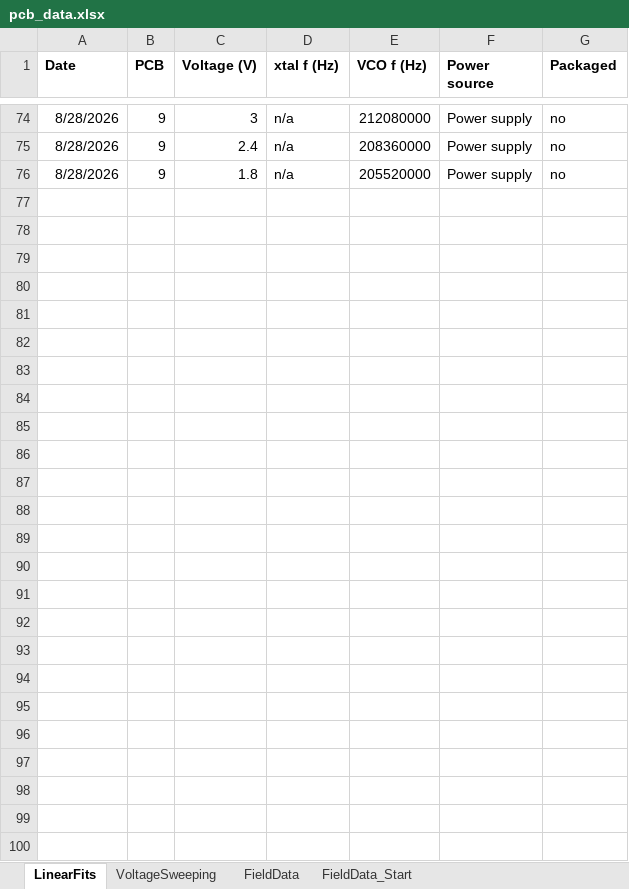
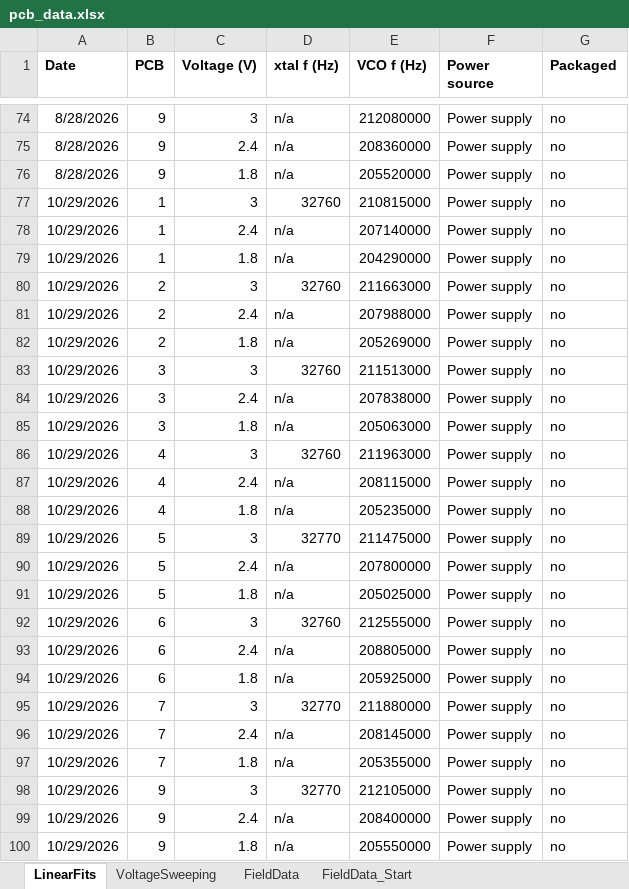
Before and after one commit to evschell/active_comms_fieldtest, an Excel workbook: data/pcb_data.xlsx, sheet LinearFits, drawn as a sheet; only a part is shown, gaps mark what is left out; values as stored, in another font and other column widths than the file's, no borders; the diff names each change by its address in the sheet, - before the commit and + after, or states it on an @@ line.

Commit message:
added 10/29/26 data for pcb linear fit finding

```diff
--- a/data/pcb_data.xlsx (sheet LinearFits)
+++ b/data/pcb_data.xlsx (sheet LinearFits)
+row 77: 10/29/2026 | 1 | 3 | 32760 | 210815000 | Power supply | no
+row 78: 10/29/2026 | 1 | 2.4 | n/a | 207140000 | Power supply | no
+row 79: 10/29/2026 | 1 | 1.8 | n/a | 204290000 | Power supply | no
+row 80: 10/29/2026 | 2 | 3 | 32760 | 211663000 | Power supply | no
+row 81: 10/29/2026 | 2 | 2.4 | n/a | 207988000 | Power supply | no
+row 82: 10/29/2026 | 2 | 1.8 | n/a | 205269000 | Power supply | no
+row 83: 10/29/2026 | 3 | 3 | 32760 | 211513000 | Power supply | no
+row 84: 10/29/2026 | 3 | 2.4 | n/a | 207838000 | Power supply | no
+row 85: 10/29/2026 | 3 | 1.8 | n/a | 205063000 | Power supply | no
+row 86: 10/29/2026 | 4 | 3 | 32760 | 211963000 | Power supply | no
+row 87: 10/29/2026 | 4 | 2.4 | n/a | 208115000 | Power supply | no
+row 88: 10/29/2026 | 4 | 1.8 | n/a | 205235000 | Power supply | no
+row 89: 10/29/2026 | 5 | 3 | 32770 | 211475000 | Power supply | no
+row 90: 10/29/2026 | 5 | 2.4 | n/a | 207800000 | Power supply | no
+row 91: 10/29/2026 | 5 | 1.8 | n/a | 205025000 | Power supply | no
+row 92: 10/29/2026 | 6 | 3 | 32760 | 212555000 | Power supply | no
+row 93: 10/29/2026 | 6 | 2.4 | n/a | 208805000 | Power supply | no
+row 94: 10/29/2026 | 6 | 1.8 | n/a | 205925000 | Power supply | no
+row 95: 10/29/2026 | 7 | 3 | 32770 | 211880000 | Power supply | no
+row 96: 10/29/2026 | 7 | 2.4 | n/a | 208145000 | Power supply | no
+row 97: 10/29/2026 | 7 | 1.8 | n/a | 205355000 | Power supply | no
+row 98: 10/29/2026 | 9 | 3 | 32770 | 212105000 | Power supply | no
+row 99: 10/29/2026 | 9 | 2.4 | n/a | 208400000 | Power supply | no
+row 100: 10/29/2026 | 9 | 1.8 | n/a | 205550000 | Power supply | no
```
Also changed, not shown: 1 other file.
